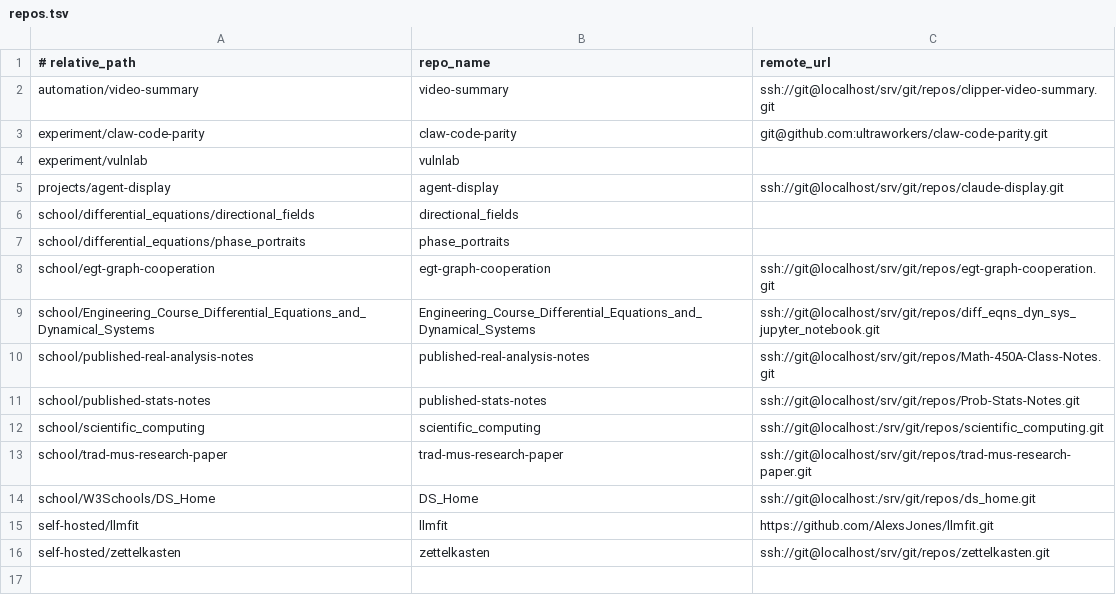
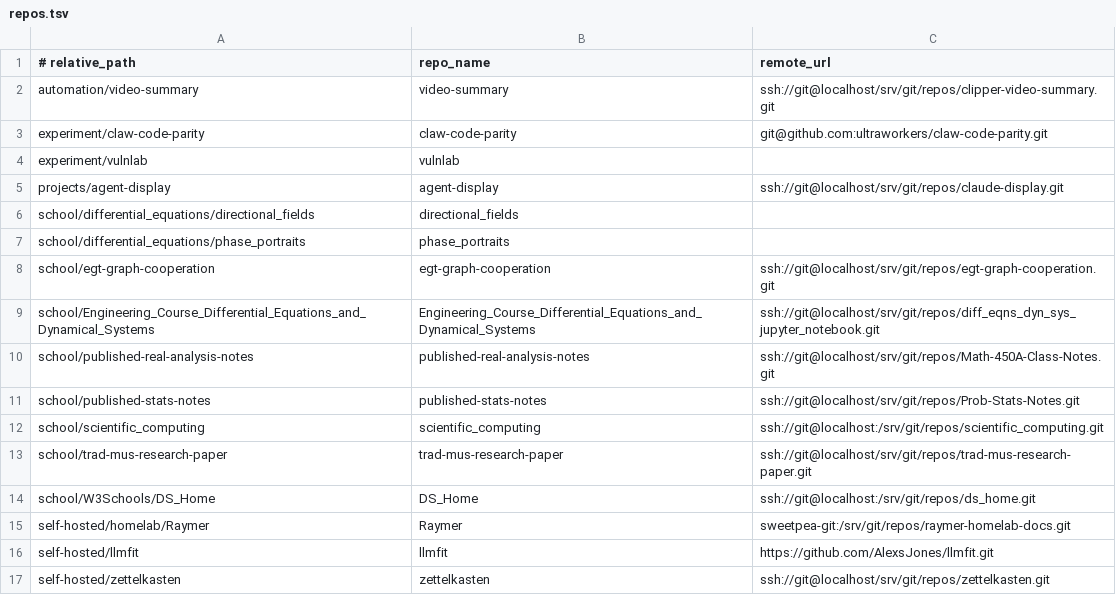
Before and after one commit to aaronjan98/nixos-config, a TSV file: tools/workspace/Repositories/repos.tsv, drawn as a sheet; the diff names each change by its address in the sheet, - before the commit and + after, or states it on an @@ line.

```diff
--- a/tools/workspace/Repositories/repos.tsv
+++ b/tools/workspace/Repositories/repos.tsv
+row 15: self-hosted/homelab/Raymer | Raymer | sweetpea-git:/srv/git/repos/raymer-homelab-docs.git
```
Also changed, not shown: 5 other files.
